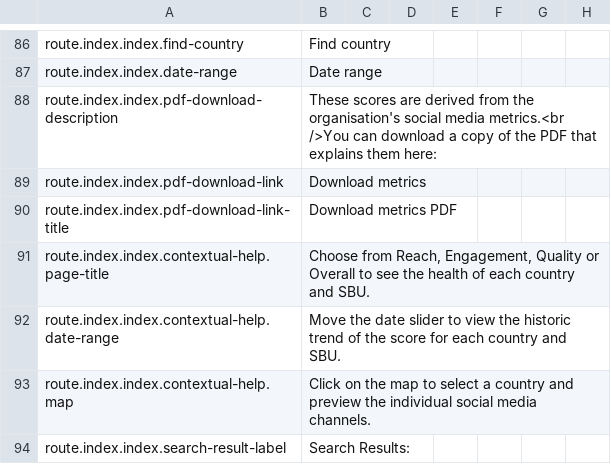
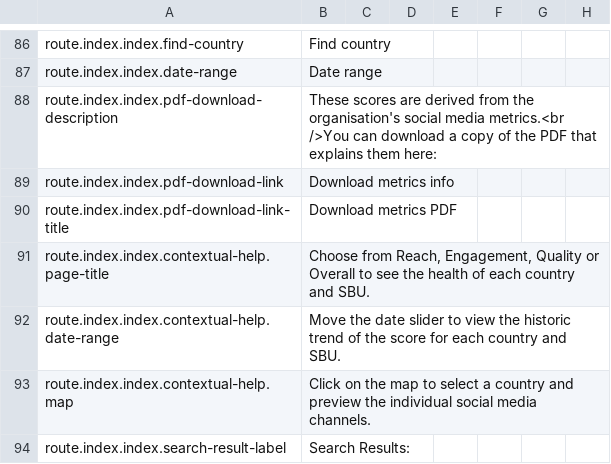
Before and after one commit to outlandishideas/social-monitor, a CSV file: languages/lang.en.csv, drawn as a sheet; only a part is shown, gaps mark what is left out.

Commit message:
Change wording on button to "Download metrics info"

```diff
--- a/languages/lang.en.csv
+++ b/languages/lang.en.csv
@@ -88,3 +88,3 @@
 "route.index.index.pdf-download-description";"These scores are derived from the organisation's social media metrics.<br />You can download a copy of the PDF that explains them here:"
-"route.index.index.pdf-download-link";"Download metrics"
+"route.index.index.pdf-download-link";"Download metrics info"
 "route.index.index.pdf-download-link-title";"Download metrics PDF"
```
